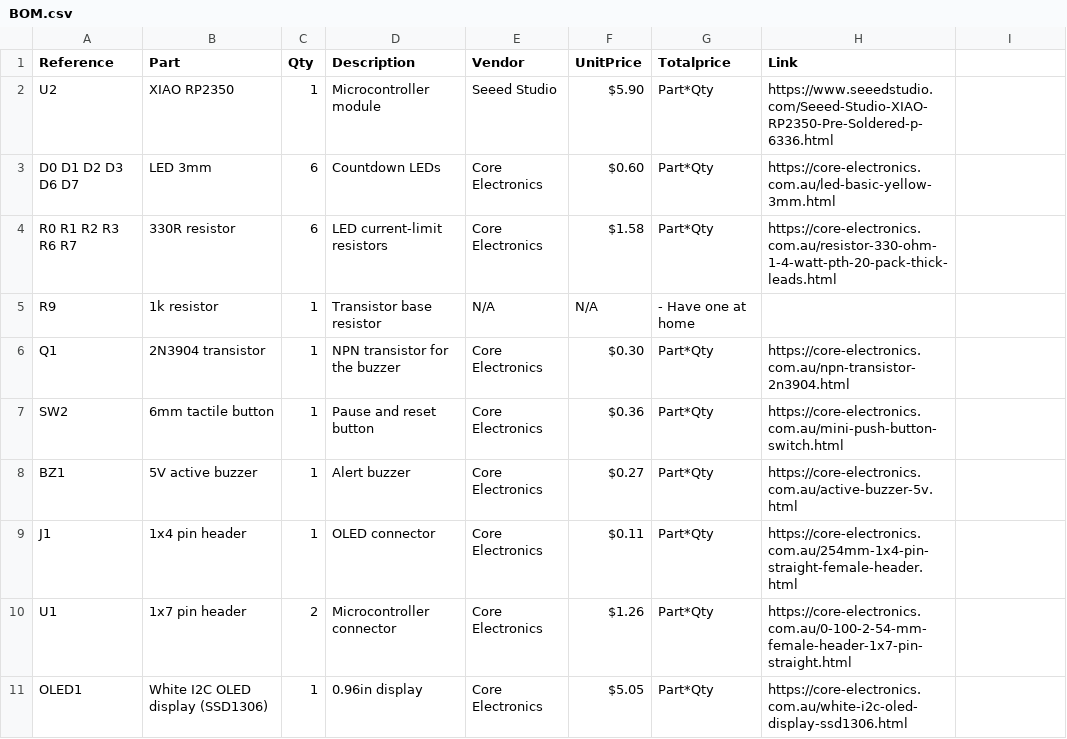
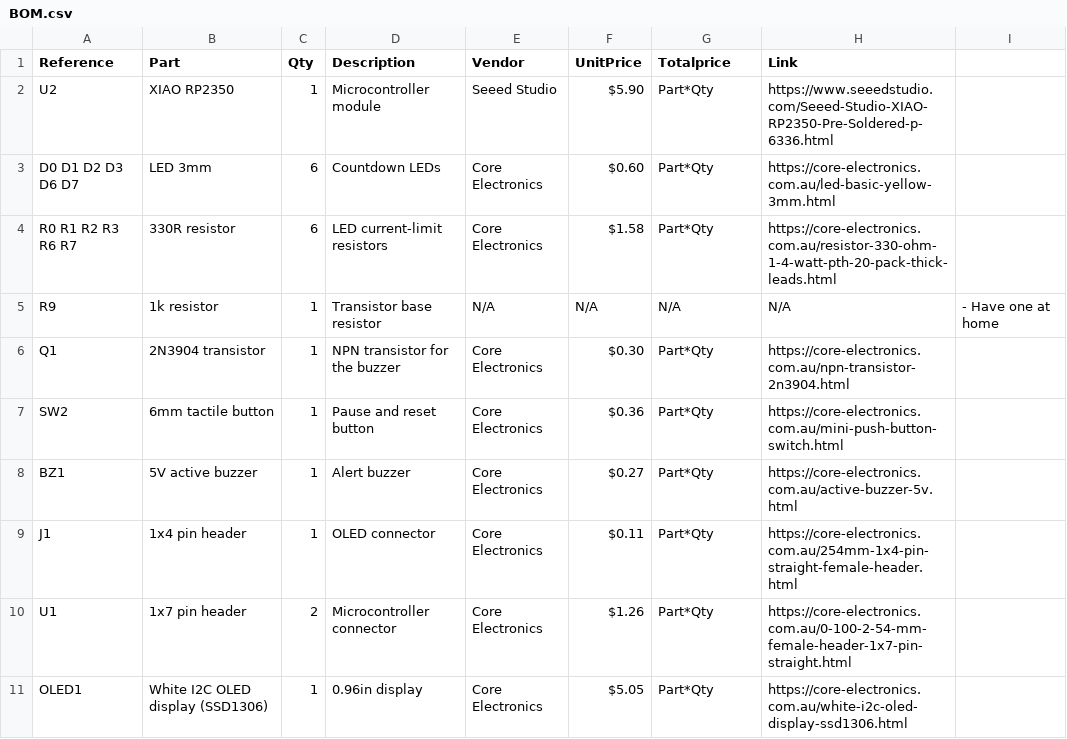
Before and after one commit to manula5454/Tomato-Tick, a CSV file: BOM.csv, drawn as a sheet.

Commit message:
Update BOM.csv

```diff
--- a/BOM.csv
+++ b/BOM.csv
@@ -4,3 +4,3 @@ D0 D1 D2 D3 D6 D7,LED 3mm,6,Countdown LEDs,Core Electronics,$0.60,Part*Qty,https
 R0 R1 R2 R3 R6 R7,330R resistor,6,LED current-limit resistors,Core Electronics,$1.58,Part*Qty,https://core-electronics.com.au/resistor-330-ohm-1-4-watt-pth-20-pack-thick-leads.html
-R9,1k resistor,1,Transistor base resistor,N/A,N/A, - Have one at home
+R9,1k resistor,1,Transistor base resistor,N/A,N/A,N/A,N/A, - Have one at home
 Q1,2N3904 transistor,1,NPN transistor for the buzzer,Core Electronics,$0.30,Part*Qty,https://core-electronics.com.au/npn-transistor-2n3904.html
```
